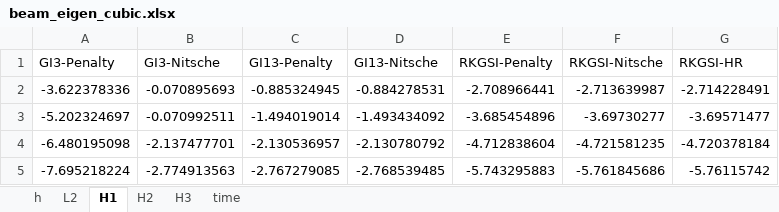
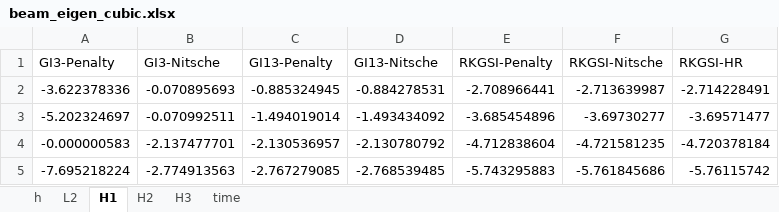
Before and after one commit to wuxinyu11/hrbc-plate, an Excel workbook: xlsx/beam_eigen_cubic.xlsx, sheet H1, drawn as a sheet; values as stored, in another font and other column widths than the file's, no borders; the diff names each change by its address in the sheet, - before the commit and + after, or states it on an @@ line.

```diff
--- a/xlsx/beam_eigen_cubic.xlsx (sheet H1)
+++ b/xlsx/beam_eigen_cubic.xlsx (sheet H1)
-A4 (GI3-Penalty): -6.480195098
+A4 (GI3-Penalty): -0.000000583
```
Also changed, not shown: sheet L2, sheet H3, sheet H2, 4 other files.
